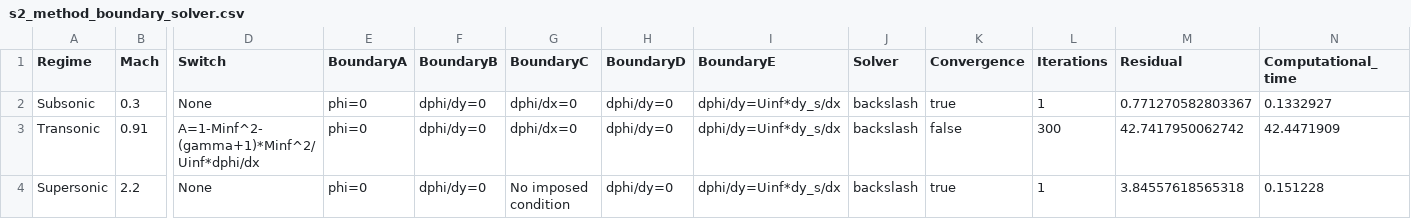
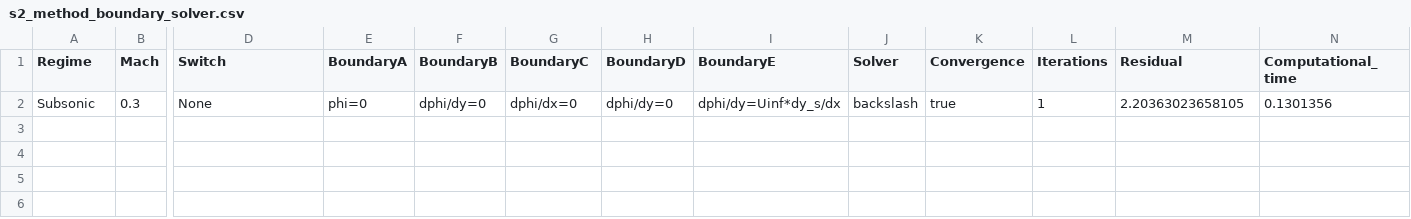
Before and after one commit to colineetienne31/MFC, a CSV file: HW1/Final_code/results/s2_method_boundary_solver.csv, drawn as a sheet; only a part is shown, gaps mark what is left out; rows hold the shown columns only; the diff names each change by its address in the sheet, - before the commit and + after, or states it on an @@ line.

Commit message:
changed relaxation for transonic only

```diff
--- a/HW1/Final_code/results/s2_method_boundary_solver.csv
+++ b/HW1/Final_code/results/s2_method_boundary_solver.csv
-M2 (Residual): 0.771270582803367
+M2 (Residual): 2.20363023658105
-N2 (Computational_time): 0.1332927
+N2 (Computational_time): 0.1301356
-row 3: Transonic | 0.91 | A=1-Minf^2-(gamma+1)*Minf^2/Uinf*dphi/dx | phi=0 | dphi/dy=0 | dphi/dx=0 | dphi/dy=0 | dphi/dy=Uinf*dy_s/dx | backslash | false | 300 | 42.7417950062742 | 42.4471909
-row 4: Supersonic | 2.2 | None | phi=0 | dphi/dy=0 | No imposed condition | dphi/dy=0 | dphi/dy=Uinf*dy_s/dx | backslash | true | 1 | 3.84557618565318 | 0.151228
```
Also changed, not shown: 5 other files.
